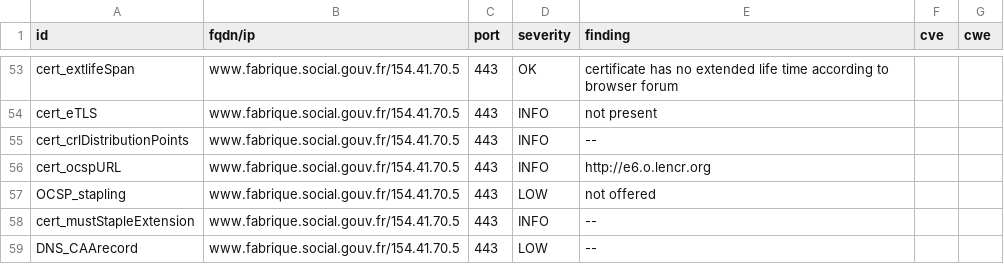
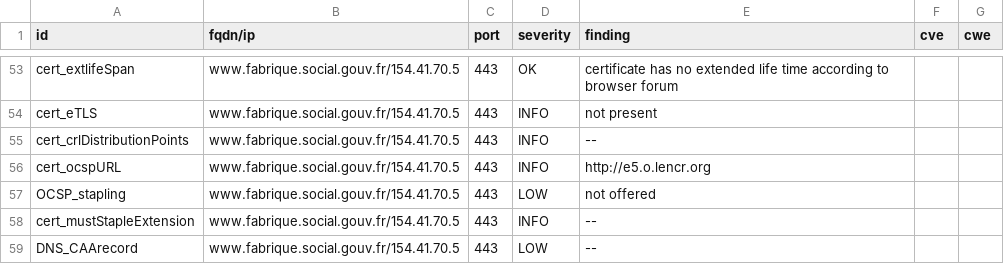
Before and after one commit to vviers/dahslord, a CSV file: results/aHR0cHM6Ly93d3cuZmFicmlxdWUuc29jaWFsLmdvdXYuZnI=/testssl.csv, drawn as a sheet; only a part is shown, gaps mark what is left out; the diff covers the shown part only.

Commit message:
update: https://www.fabrique.social.gouv.fr

```diff
--- a/results/aHR0cHM6Ly93d3cuZmFicmlxdWUuc29jaWFsLmdvdXYuZnI=/testssl.csv
+++ b/results/aHR0cHM6Ly93d3cuZmFicmlxdWUuc29jaWFsLmdvdXYuZnI=/testssl.csv
@@ -55,3 +55,3 @@
 "cert_crlDistributionPoints","www.fabrique.social.gouv.fr/154.41.70.5","443","INFO","--","",""
-"cert_ocspURL","www.fabrique.social.gouv.fr/154.41.70.5","443","INFO","http://e6.o.lencr.org","",""
+"cert_ocspURL","www.fabrique.social.gouv.fr/154.41.70.5","443","INFO","http://e5.o.lencr.org","",""
 "OCSP_stapling","www.fabrique.social.gouv.fr/154.41.70.5","443","LOW","not offered","",""
```
Also changed, not shown: 11 edited cells elsewhere in this file, 11 other files.
